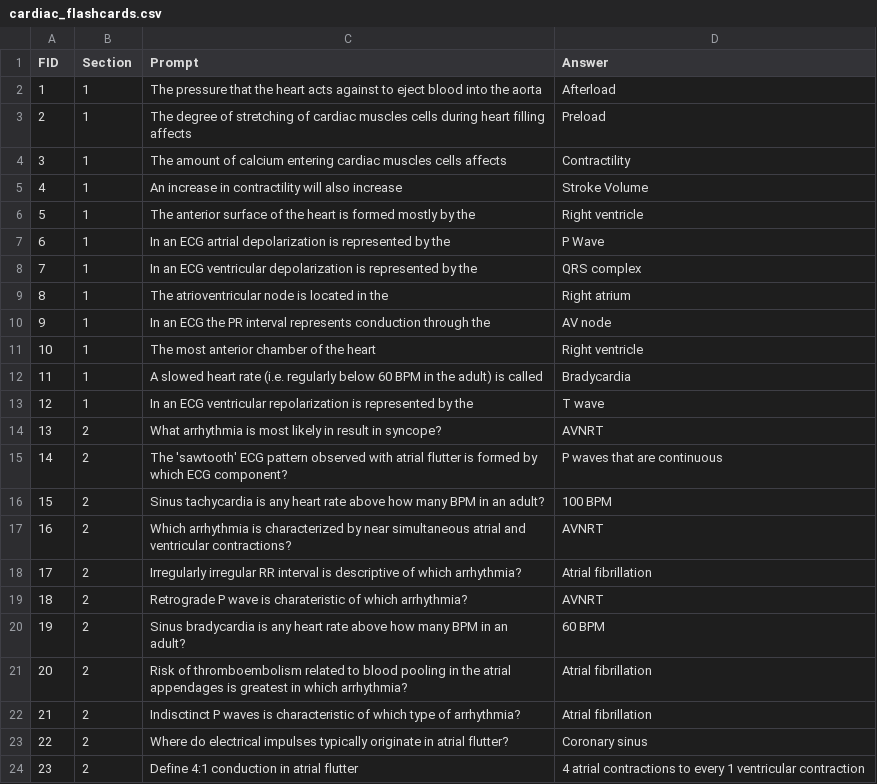
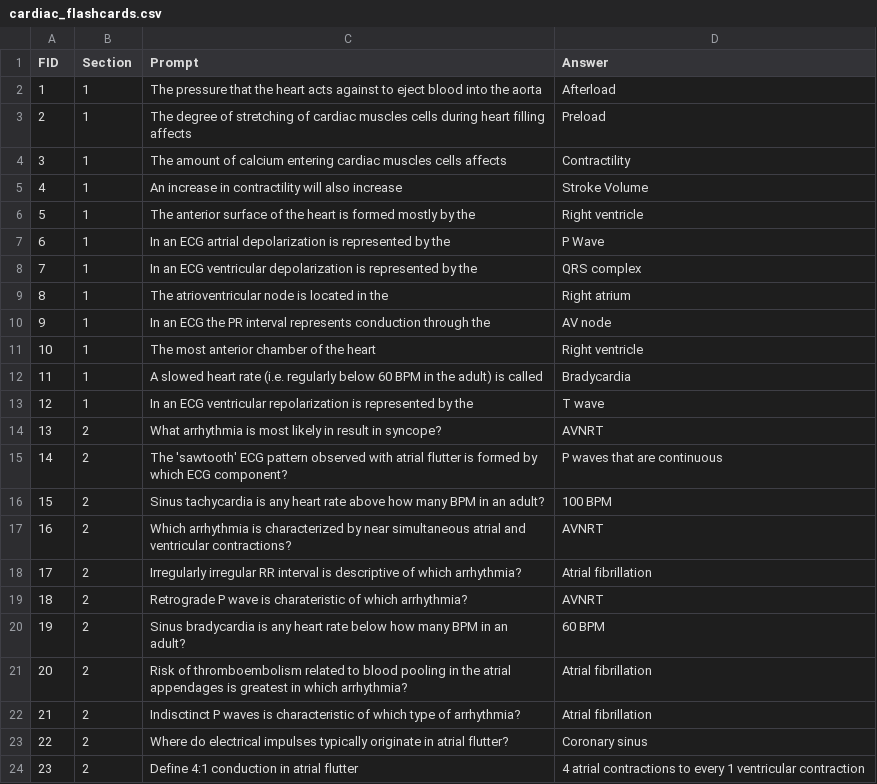
Before and after one commit to benigmatic/cARdiac-AR-2.0, a CSV file: cARdiac-AR/Assets/Resources/cardiac_flashcards.csv, drawn as a sheet; the diff names each change by its address in the sheet, - before the commit and + after, or states it on an @@ line.

Commit message:
Fix error in Flashcards and added splash screen
Updated one Flashcard content in .csv and added the splash screen setting to the application

```diff
--- a/cARdiac-AR/Assets/Resources/cardiac_flashcards.csv
+++ b/cARdiac-AR/Assets/Resources/cardiac_flashcards.csv
-C20 (Prompt): …heart rate above how many…
+C20 (Prompt): …heart rate below how many…
```
Also changed, not shown: 1 other file.
